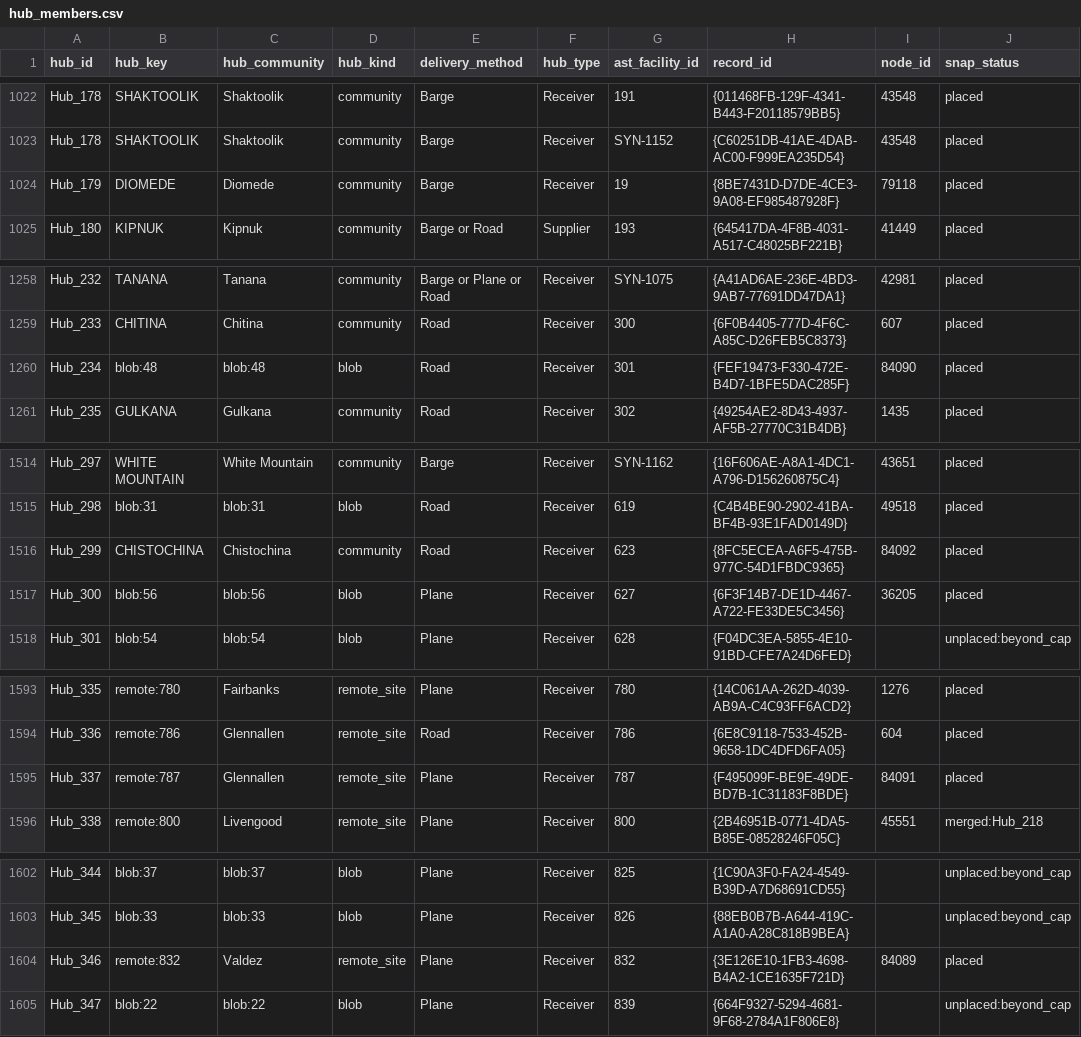
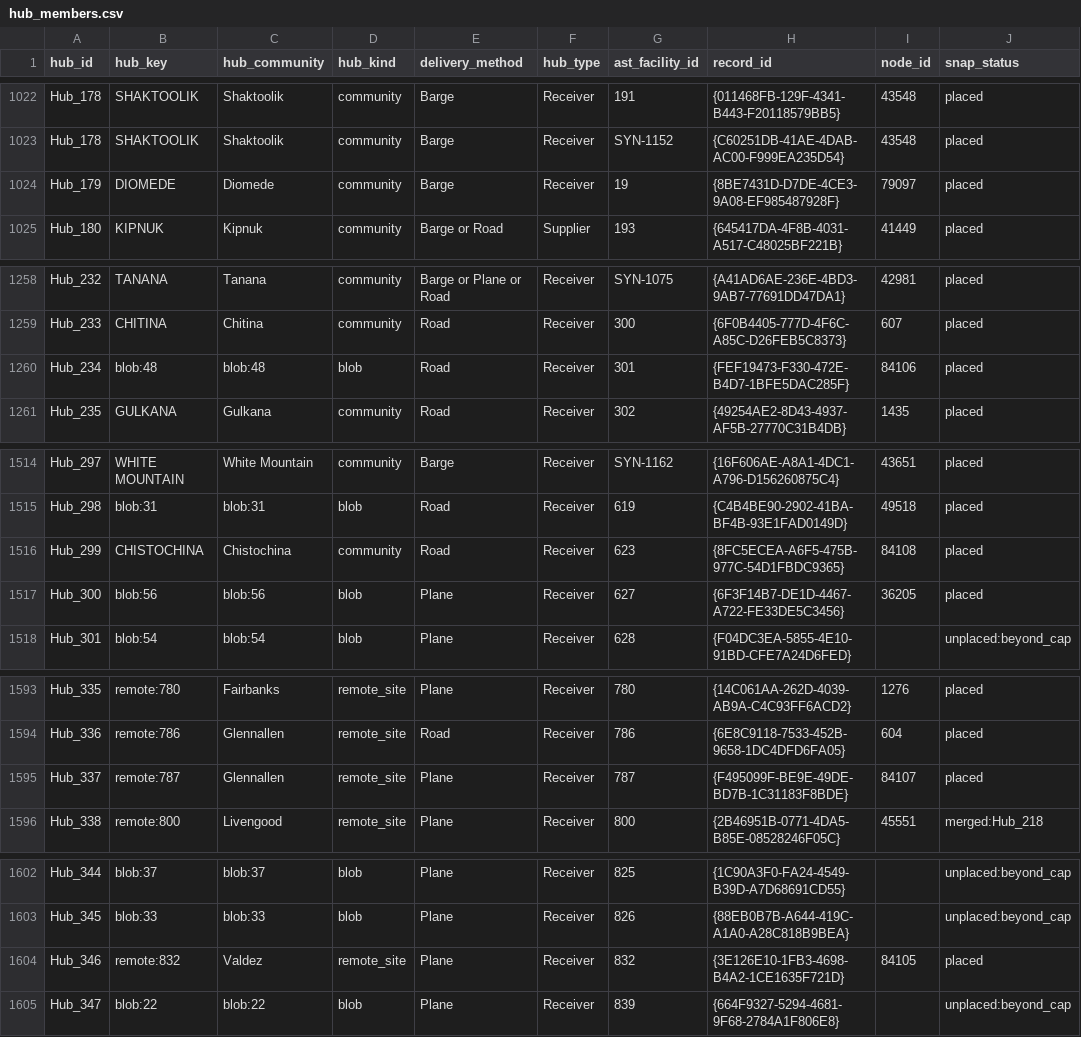
Before and after one commit to jccheesman/alaska-fuel-spatial-network, a CSV file: final_network/hub_members.csv, drawn as a sheet; only a part is shown, gaps mark what is left out; the diff covers the shown part only.

```diff
--- a/final_network/hub_members.csv
+++ b/final_network/hub_members.csv
@@ -1023,3 +1023,3 @@ Hub_178,SHAKTOOLIK,Shaktoolik,community,Barge,Receiver,191,{011468FB-129F-4341-B
 Hub_178,SHAKTOOLIK,Shaktoolik,community,Barge,Receiver,SYN-1152,{C60251DB-41AE-4DAB-AC00-F999EA235D54},43548,placed
-Hub_179,DIOMEDE,Diomede,community,Barge,Receiver,19,{8BE7431D-D7DE-4CE3-9A08-EF985487928F},79118,placed
+Hub_179,DIOMEDE,Diomede,community,Barge,Receiver,19,{8BE7431D-D7DE-4CE3-9A08-EF985487928F},79097,placed
 Hub_180,KIPNUK,Kipnuk,community,Barge or Road,Supplier,193,{645417DA-4F8B-4031-A517-C48025BF221B},41449,placed
@@ -1259,3 +1259,3 @@ Hub_232,TANANA,Tanana,community,Barge or Plane or Road,Receiver,SYN-1075,{A41AD6
 Hub_233,CHITINA,Chitina,community,Road,Receiver,300,{6F0B4405-777D-4F6C-A85C-D26FEB5C8373},607,placed
-Hub_234,blob:48,blob:48,blob,Road,Receiver,301,{FEF19473-F330-472E-B4D7-1BFE5DAC285F},84090,placed
+Hub_234,blob:48,blob:48,blob,Road,Receiver,301,{FEF19473-F330-472E-B4D7-1BFE5DAC285F},84106,placed
 Hub_235,GULKANA,Gulkana,community,Road,Receiver,302,{49254AE2-8D43-4937-AF5B-27770C31B4DB},1435,placed
@@ -1515,3 +1515,3 @@ Hub_297,WHITE MOUNTAIN,White Mountain,community,Barge,Receiver,SYN-1162,{16F606A
 Hub_298,blob:31,blob:31,blob,Road,Receiver,619,{C4B4BE90-2902-41BA-BF4B-93E1FAD0149D},49518,placed
-Hub_299,CHISTOCHINA,Chistochina,community,Road,Receiver,623,{8FC5ECEA-A6F5-475B-977C-54D1FBDC9365},84092,placed
+Hub_299,CHISTOCHINA,Chistochina,community,Road,Receiver,623,{8FC5ECEA-A6F5-475B-977C-54D1FBDC9365},84108,placed
 Hub_300,blob:56,blob:56,blob,Plane,Receiver,627,{6F3F14B7-DE1D-4467-A722-FE33DE5C3456},36205,placed
@@ -1594,3 +1594,3 @@ Hub_335,remote:780,Fairbanks,remote_site,Plane,Receiver,780,{14C061AA-262D-4039-
 Hub_336,remote:786,Glennallen,remote_site,Road,Receiver,786,{6E8C9118-7533-452B-9658-1DC4DFD6FA05},604,placed
-Hub_337,remote:787,Glennallen,remote_site,Plane,Receiver,787,{F495099F-BE9E-49DE-BD7B-1C31183F8BDE},84091,placed
+Hub_337,remote:787,Glennallen,remote_site,Plane,Receiver,787,{F495099F-BE9E-49DE-BD7B-1C31183F8BDE},84107,placed
 Hub_338,remote:800,Livengood,remote_site,Plane,Receiver,800,{2B46951B-0771-4DA5-B85E-08528246F05C},45551,merged:Hub_218
@@ -1603,3 +1603,3 @@ Hub_344,blob:37,blob:37,blob,Plane,Receiver,825,{1C90A3F0-FA24-4549-B39D-A7D6869
 Hub_345,blob:33,blob:33,blob,Plane,Receiver,826,{88EB0B7B-A644-419C-A1A0-A28C818B9BEA},,unplaced:beyond_cap
-Hub_346,remote:832,Valdez,remote_site,Plane,Receiver,832,{3E126E10-1FB3-4698-B4A2-1CE1635F721D},84089,placed
+Hub_346,remote:832,Valdez,remote_site,Plane,Receiver,832,{3E126E10-1FB3-4698-B4A2-1CE1635F721D},84105,placed
 Hub_347,blob:22,blob:22,blob,Plane,Receiver,839,{664F9327-5294-4681-9F68-2784A1F806E8},,unplaced:beyond_cap
```
Also changed, not shown: 12 edited cells elsewhere in this file, final_network/hub_snaps.csv, inputs/network_qc/accepted_barge_exceptions.csv, 14 other files.
